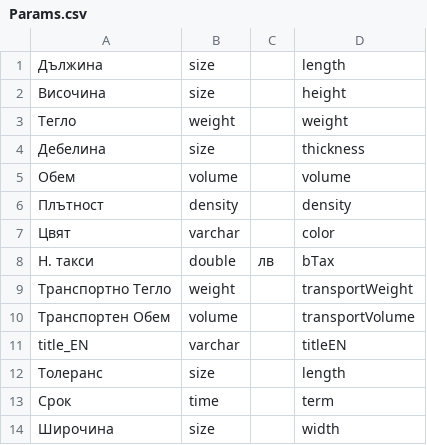
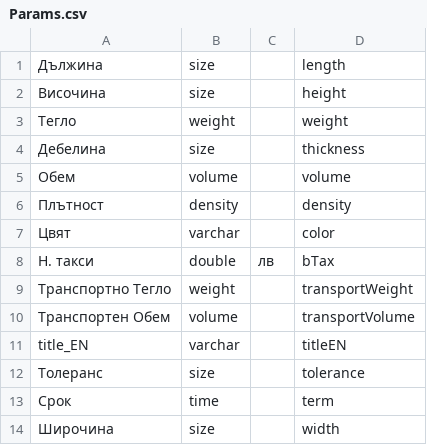
Before and after one commit to bgerp/bgerp, a CSV file: cat/csv/Params.csv, drawn as a sheet.

Commit message:
Продуктови параметри:BugFix

```diff
--- a/cat/csv/Params.csv
+++ b/cat/csv/Params.csv
@@ -11,3 +11,3 @@
 title_EN,varchar,,titleEN,,
-Толеранс,size,,length,,
+Толеранс,size,,tolerance,,
 Срок,time,,term,,
```
